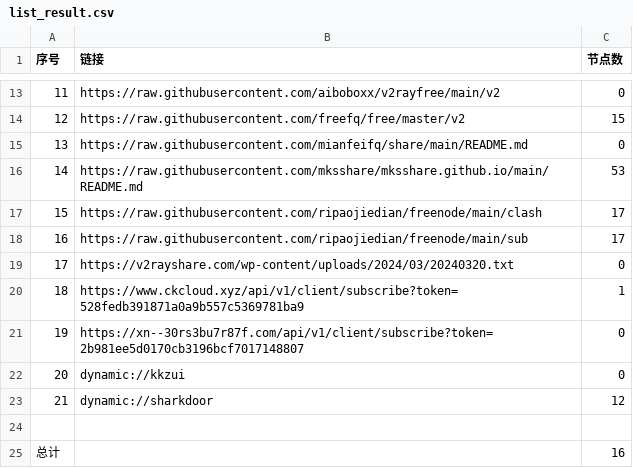
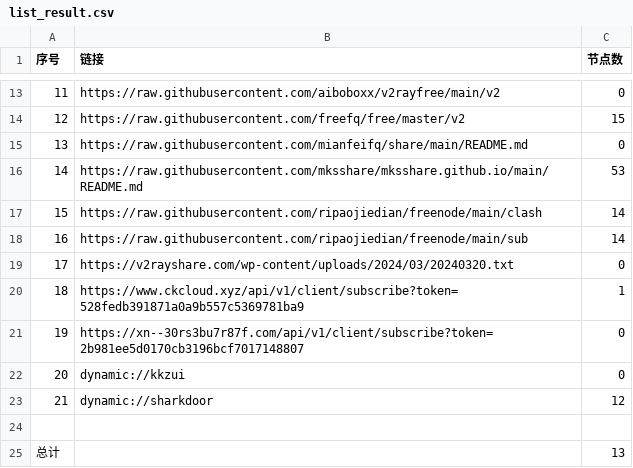
Before and after one commit to hellojimlee/AutoMergePublicNodes, a CSV file: list_result.csv, drawn as a sheet; only a part is shown, gaps mark what is left out.

```diff
--- a/list_result.csv
+++ b/list_result.csv
@@ -16,4 +16,4 @@
 14,https://raw.githubusercontent.com/mksshare/mksshare.github.io/main/README.md,53
-15,https://raw.githubusercontent.com/ripaojiedian/freenode/main/clash,17
-16,https://raw.githubusercontent.com/ripaojiedian/freenode/main/sub,17
+15,https://raw.githubusercontent.com/ripaojiedian/freenode/main/clash,14
+16,https://raw.githubusercontent.com/ripaojiedian/freenode/main/sub,14
 17,https://v2rayshare.com/wp-content/uploads/2024/03/20240320.txt,0
@@ -24,2 +24,2 @@
 
-总计,,16
+总计,,13
```
Also changed, not shown: 6 other files.
